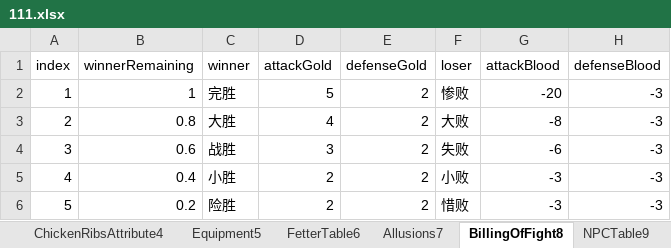
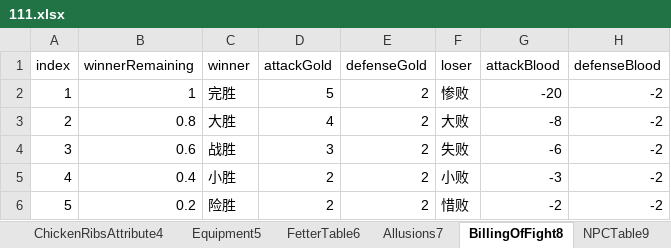
Before and after one commit to MiYanLiang/GameCommon, an Excel workbook: Conversion/AutoChangeJson/datasrc/111.xlsx, sheet BillingOfFight8, drawn as a sheet; values as stored, in another font and other column widths than the file's, no borders; the diff names each change by its address in the sheet, - before the commit and + after, or states it on an @@ line.

```diff
--- a/Conversion/AutoChangeJson/datasrc/111.xlsx (sheet BillingOfFight8)
+++ b/Conversion/AutoChangeJson/datasrc/111.xlsx (sheet BillingOfFight8)
-H2:H6 (defenseBlood): -3
+H2:H6 (defenseBlood): -2
-G6 (attackBlood): -3
+G6 (attackBlood): -2
```
Also changed, not shown: sheet Difficulty15, sheet DifficultyChoose12, 3 other files.
